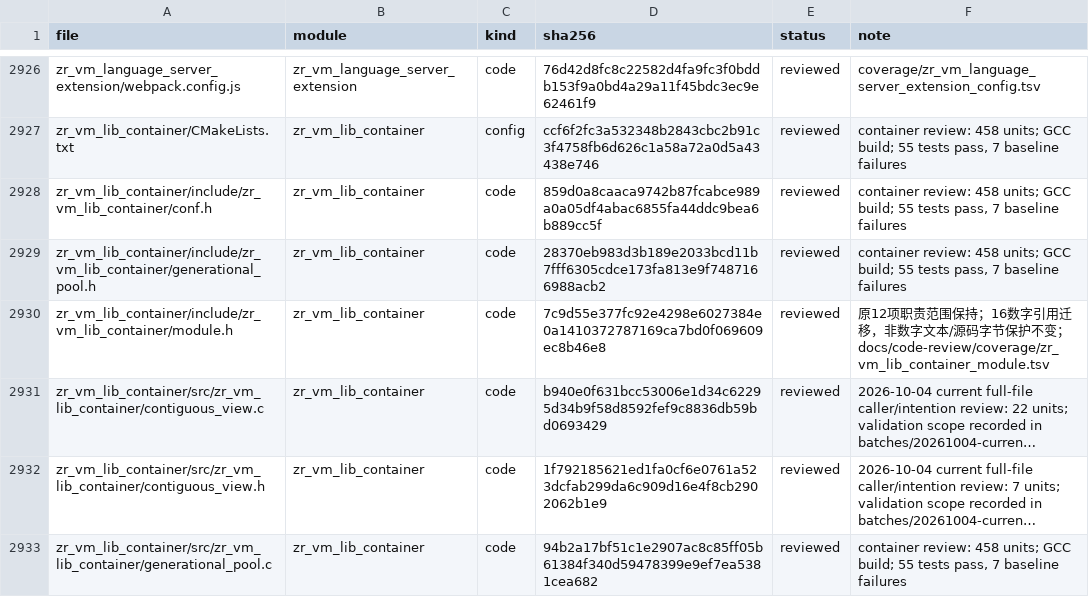
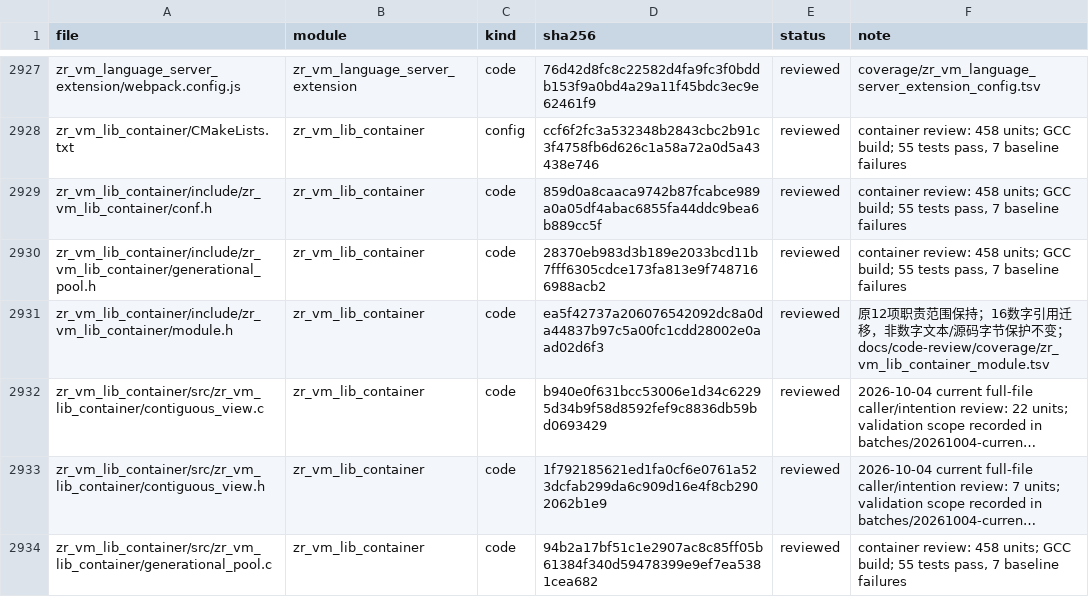
Before and after one commit to He-Jiahui/zr_vm, a TSV file: docs/code-review/inventory.tsv, drawn as a sheet; only a part is shown, gaps mark what is left out; long unchanged cells end in …; addresses are those after the commit; the diff covers the shown part only; the diff names each change by its address in the sheet, - before the commit and + after, or states it on an @@ line.

```diff
--- a/docs/code-review/inventory.tsv
+++ b/docs/code-review/inventory.tsv
-D2931 (sha256): 7c9d55e377fc92e4298e6027384e0a1410372787169ca7bd0f069609ec8b46e8
+D2931 (sha256): ea5f42737a206076542092dc8a0da44837b97c5a00fc1cdd28002e0aad02d6f3
```
Also changed, not shown: 3 added rows and 5 edited cells elsewhere in this file, 3 other files.
